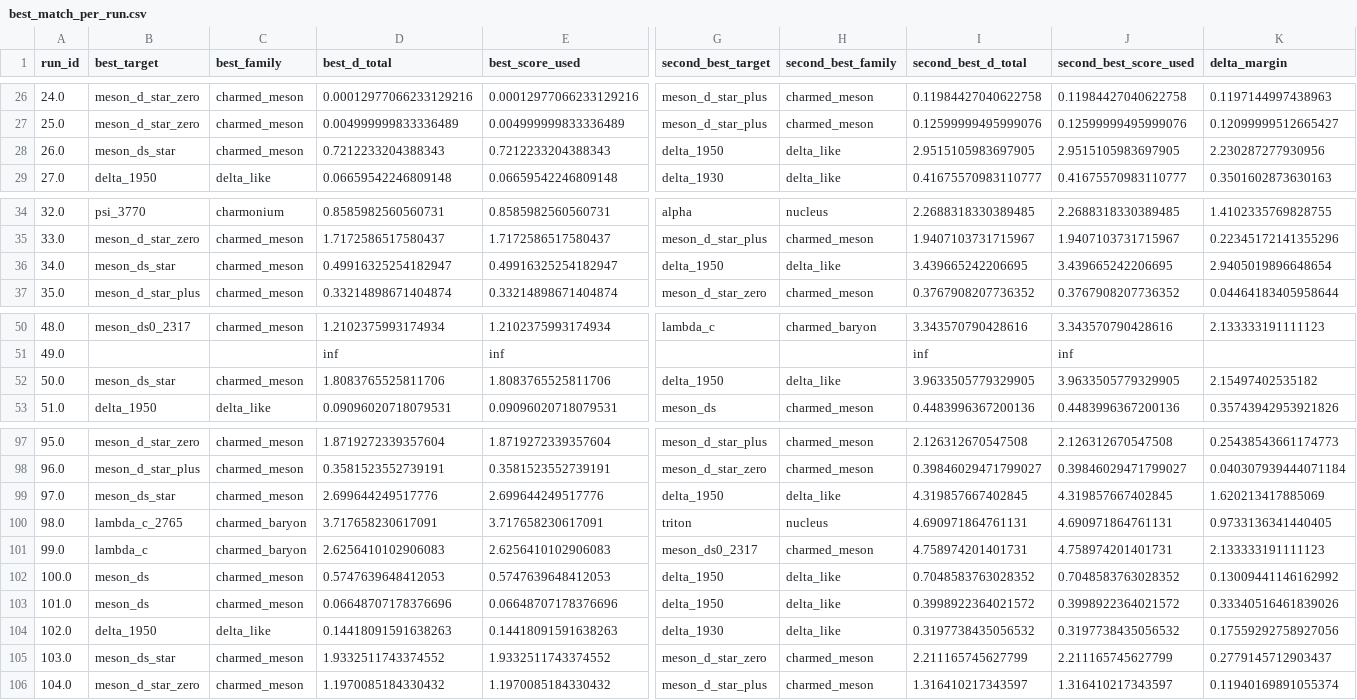
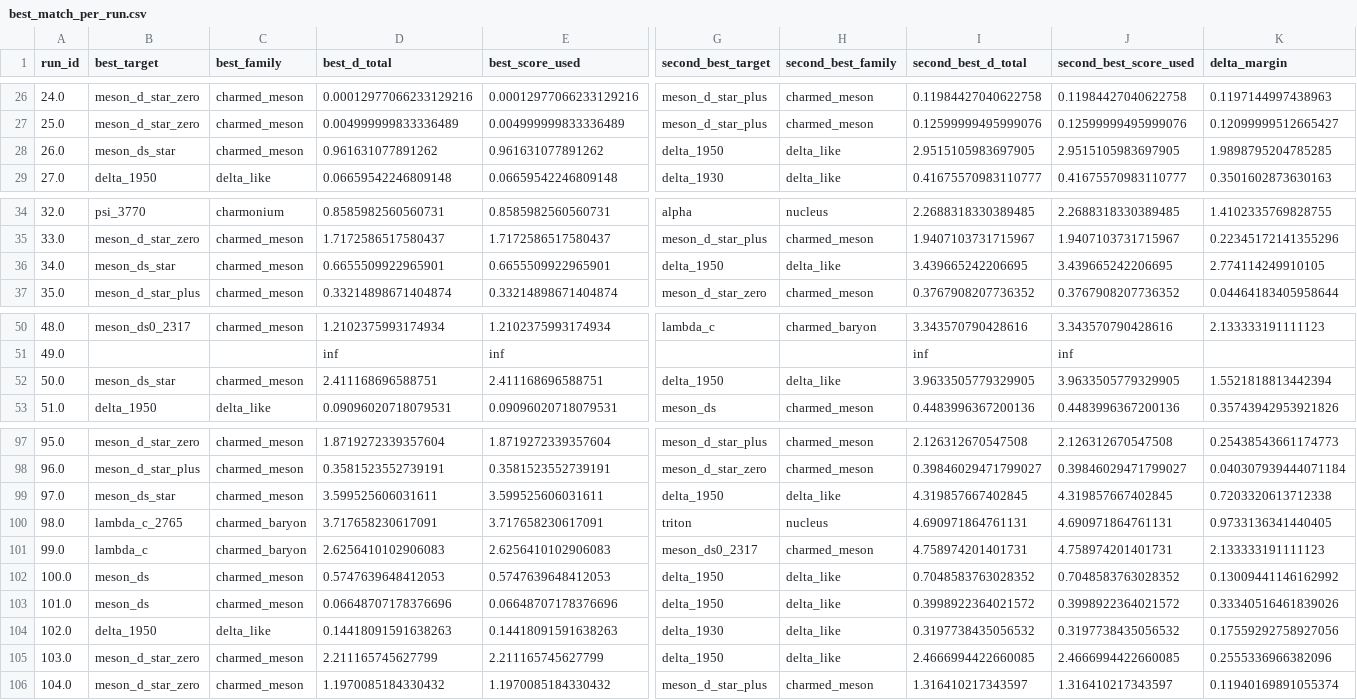
Before and after one commit to cesaragostino/doft-study05-internal-string-layers-below-quark, a CSV file: data/processed/digest/ola1/best_match_per_run.csv, drawn as a sheet; only a part is shown, gaps mark what is left out; the diff covers the shown part only; the diff names each change by its address in the sheet, - before the commit and + after, or states it on an @@ line.

```diff
--- a/data/processed/digest/ola1/best_match_per_run.csv
+++ b/data/processed/digest/ola1/best_match_per_run.csv
-D28 (best_d_total): 0.7212233204388343
+D28 (best_d_total): 0.961631077891262
-E28 (best_score_used): 0.7212233204388343
+E28 (best_score_used): 0.961631077891262
-K28 (delta_margin): 2.230287277930956
+K28 (delta_margin): 1.9898795204785285
-D36 (best_d_total): 0.49916325254182947
+D36 (best_d_total): 0.6655509922965901
-E36 (best_score_used): 0.49916325254182947
+E36 (best_score_used): 0.6655509922965901
-K36 (delta_margin): 2.9405019896648654
+K36 (delta_margin): 2.774114249910105
-D52 (best_d_total): 1.8083765525811706
+D52 (best_d_total): 2.411168696588751
-E52 (best_score_used): 1.8083765525811706
+E52 (best_score_used): 2.411168696588751
-K52 (delta_margin): 2.15497402535182
+K52 (delta_margin): 1.5521818813442394
-D99 (best_d_total): 2.699644249517776
+D99 (best_d_total): 3.599525606031611
-E99 (best_score_used): 2.699644249517776
+E99 (best_score_used): 3.599525606031611
-K99 (delta_margin): 1.620213417885069
+K99 (delta_margin): 0.7203320613712338
-B105 (best_target): meson_ds_star
+B105 (best_target): meson_d_star_zero
-D105 (best_d_total): 1.9332511743374552
+D105 (best_d_total): 2.211165745627799
-E105 (best_score_used): 1.9332511743374552
+E105 (best_score_used): 2.211165745627799
-G105 (second_best_target): meson_d_star_zero
+G105 (second_best_target): delta_1950
-H105 (second_best_family): charmed_meson
+H105 (second_best_family): delta_like
-I105 (second_best_d_total): 2.211165745627799
+I105 (second_best_d_total): 2.4666994422660085
-J105 (second_best_score_used): 2.211165745627799
+J105 (second_best_score_used): 2.4666994422660085
-K105 (delta_margin): 0.2779145712903437
+K105 (delta_margin): 0.2555336966382096
```
Also changed, not shown: 34 edited cells elsewhere in this file, data/processed/ola1/best_match_per_run.csv, data/processed/ola1/blocks/baryon_candidates.csv, 7 other files.
